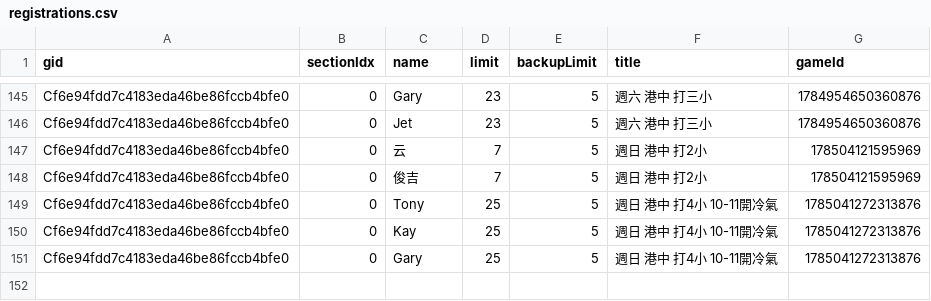
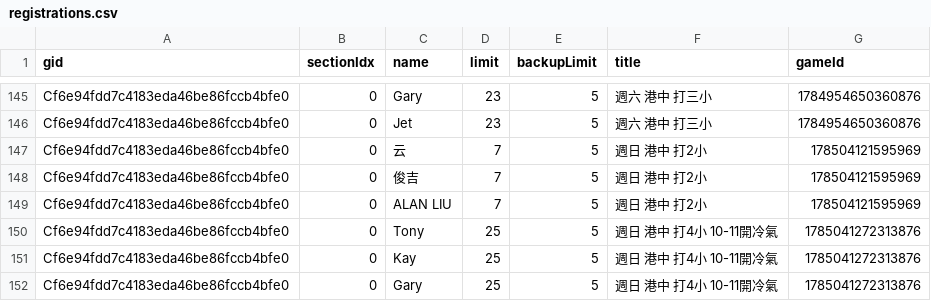
Before and after one commit to BSTony/TonysBadmintonGroup, a CSV file: data/registrations.csv, drawn as a sheet; only a part is shown, gaps mark what is left out; the diff names each change by its address in the sheet, - before the commit and + after, or states it on an @@ line.

Commit message:
Update current list snapshot: 週日 港中 打2小

```diff
--- a/data/registrations.csv
+++ b/data/registrations.csv
+row 149: Cf6e94fdd7c4183eda46be86fccb4bfe0 | 0 | ALAN LIU | 7 | 5 | 週日 港中 打2小 | 178504121595969
```
